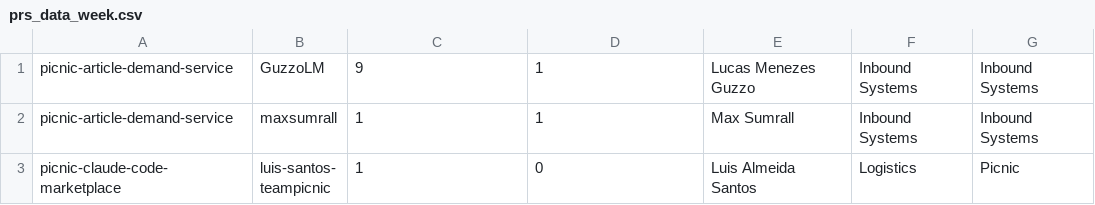
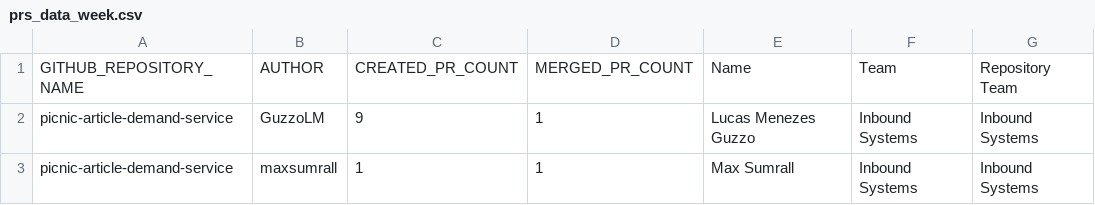
Before and after one commit to luis-santos-teampicnic/ai-usage-dashboard, a CSV file: data/prs_data_week.csv, drawn as a sheet; only a part is shown; the shorter side is filled out with more unchanged rows; the diff covers the shown part only; the diff names each change by its address in the sheet, - before the commit and + after, or states it on an @@ line.

```diff
--- a/data/prs_data_week.csv
+++ b/data/prs_data_week.csv
+row 1: GITHUB_REPOSITORY_NAME | AUTHOR | CREATED_PR_COUNT | MERGED_PR_COUNT | Name | Team | Repository Team
```
Also changed, not shown: 14 added rows, 5 removed rows, 1 moved row and 34 edited cells elsewhere in this file, data/prs_data_14days.csv.
